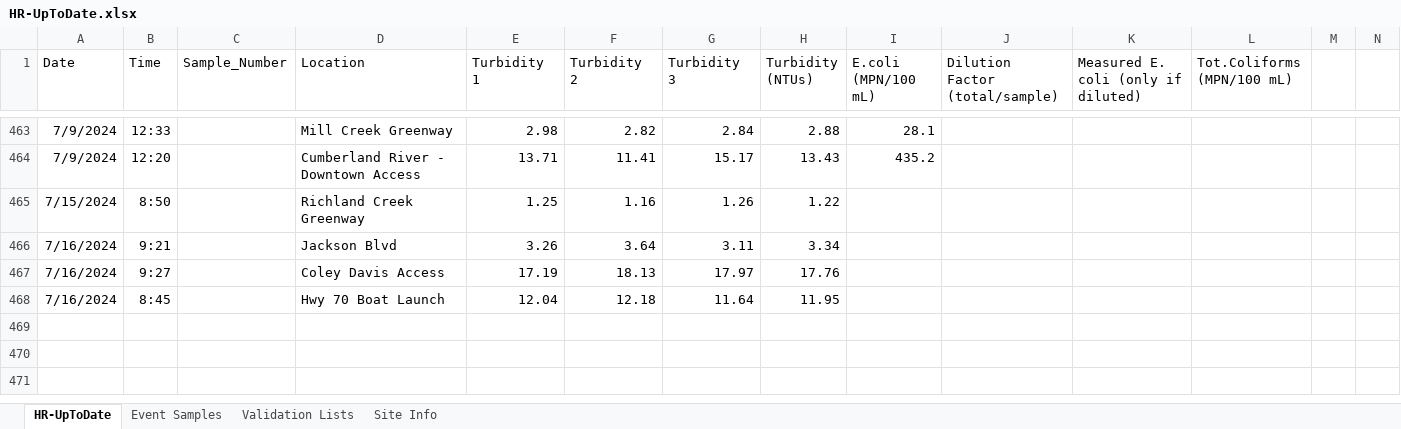
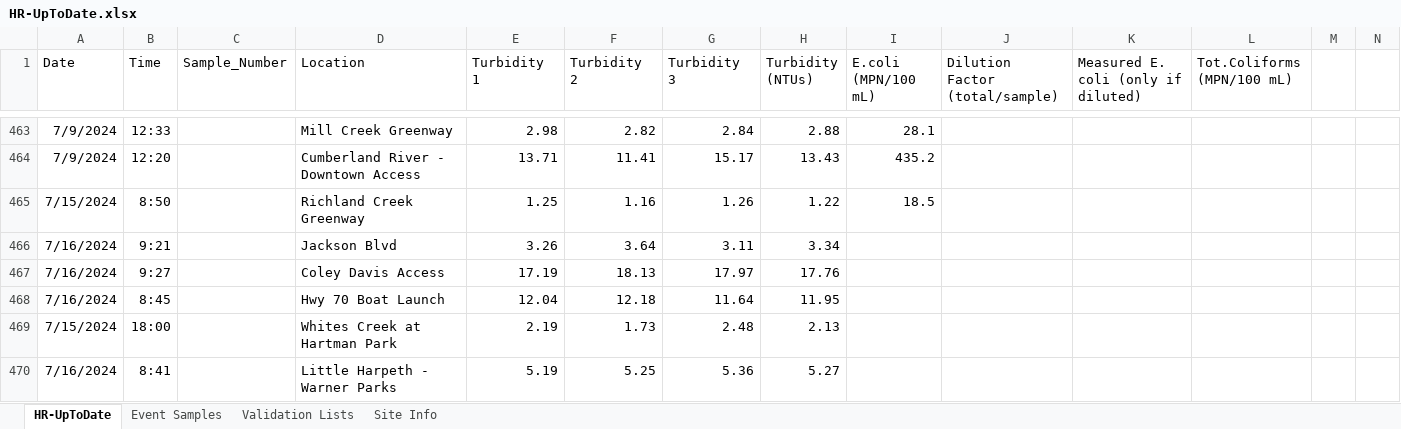
Before and after one commit to rjwood11/Water_Watch_Prototype, an Excel workbook: HR-UpToDate.xlsx, sheet HR-UpToDate, drawn as a sheet; only a part is shown, gaps mark what is left out; values as stored, in another font and other column widths than the file's, no borders; rows hold the shown columns only; the diff names each change by its address in the sheet, - before the commit and + after, or states it on an @@ line.

```diff
--- a/HR-UpToDate.xlsx (sheet HR-UpToDate)
+++ b/HR-UpToDate.xlsx (sheet HR-UpToDate)
-I465 (E.coli (MPN/100 mL)): (empty)
+I465 (E.coli (MPN/100 mL)): 18.5
+row 469: 7/15/2024 | 18:00 |  | Whites Creek at Hartman Park | 2.19 | 1.73 | 2.48 | 2.13
+row 470: 7/16/2024 | 8:41 |  | Little Harpeth - Warner Parks | 5.19 | 5.25 | 5.36 | 5.27
```
Also changed, not shown: sheet Event Samples, 3 other files.
